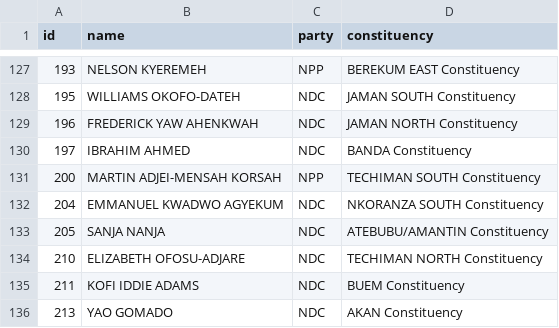
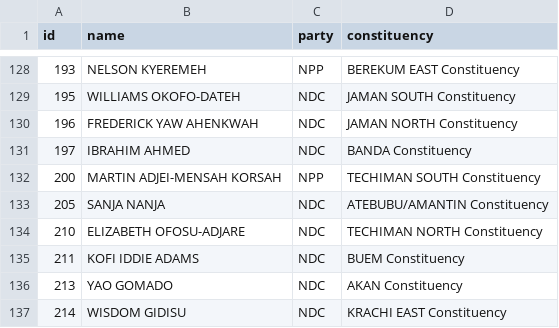
Before and after one commit to every-politician-scrapers/ghana-parliament, a CSV file: data/official.csv, drawn as a sheet; only a part is shown, gaps mark what is left out; the shorter side is filled out with more unchanged rows; removed rows and columns are numbered as before the commit, all else as after; the diff covers the shown part only; the diff names each change by its address in the sheet, - before the commit and + after, or states it on an @@ line.

```diff
--- a/data/official.csv
+++ b/data/official.csv
-row 132: 204 | EMMANUEL KWADWO AGYEKUM | NDC | NKORANZA SOUTH Constituency
```
Also changed, not shown: 3 added rows and 2 removed rows elsewhere in this file, data/diff.csv.
